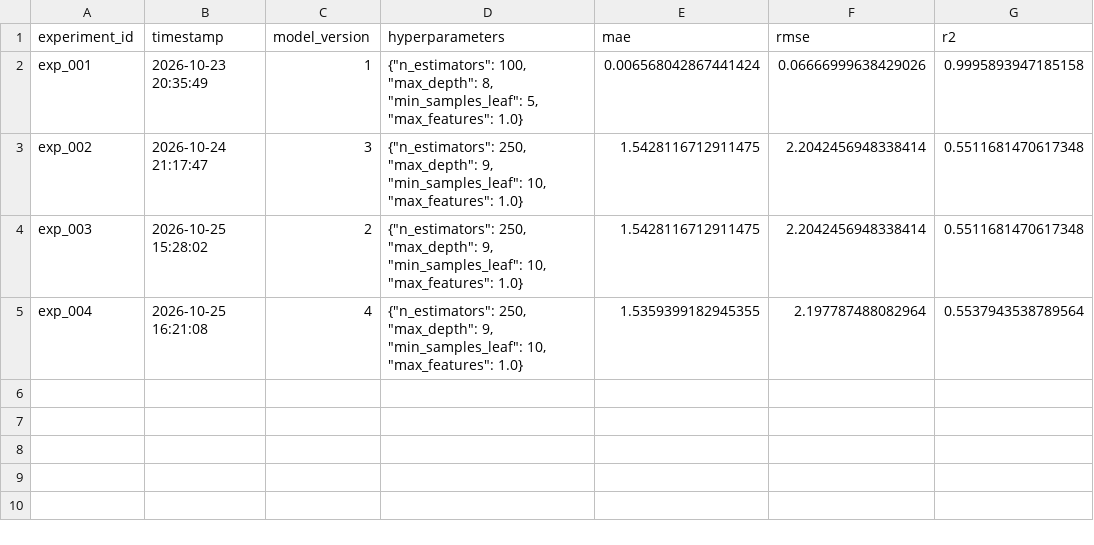
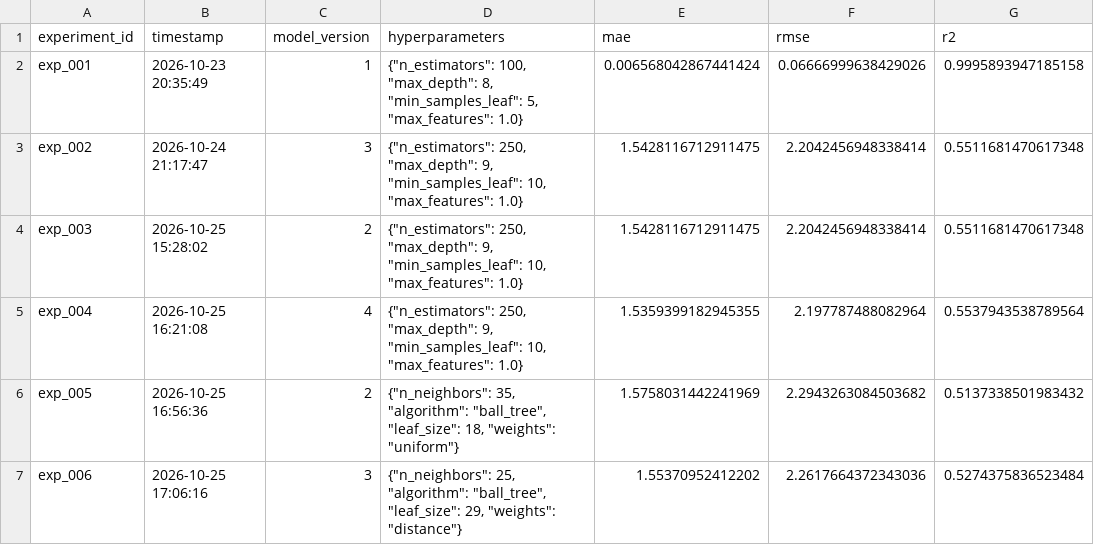
Before and after one commit to ArturoJorge/abalone_project, a CSV file: results/experiments_log.csv, drawn as a sheet; the diff names each change by its address in the sheet, - before the commit and + after, or states it on an @@ line.

Commit message:
Experimental test using KNeighborsRegressor

```diff
--- a/results/experiments_log.csv
+++ b/results/experiments_log.csv
+row 6: exp_005 | 2026-10-25 16:56:36 | 2 | {"n_neighbors": 35, "algorithm": "ball_tree", "leaf_size": 18, "weights": "uniform"} | 1.5758031442241969 | 2.2943263084503682 | 0.5137338501983432
+row 7: exp_006 | 2026-10-25 17:06:16 | 3 | {"n_neighbors": 25, "algorithm": "ball_tree", "leaf_size": 29, "weights": "distance"} | 1.55370952412202 | 2.2617664372343036 | 0.5274375836523484
```
Also changed, not shown: 4 other files.
